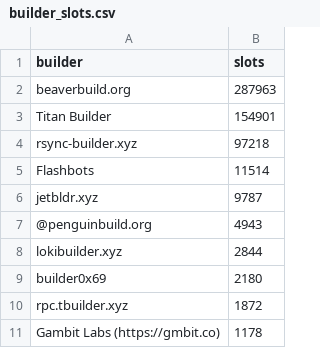
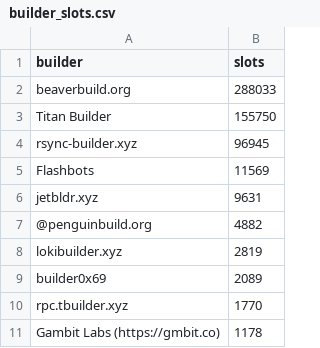
Before and after one commit to nerolation/reorg.pics, a CSV file: builder_slots.csv, drawn as a sheet.

```diff
--- a/builder_slots.csv
+++ b/builder_slots.csv
@@ -1,11 +1,11 @@
 builder,slots
-beaverbuild.org,287963
-Titan Builder,154901
-rsync-builder.xyz,97218
-Flashbots,11514
-jetbldr.xyz,9787
-@penguinbuild.org,4943
-lokibuilder.xyz,2844
-builder0x69,2180
-rpc.tbuilder.xyz,1872
+beaverbuild.org,288033
+Titan Builder,155750
+rsync-builder.xyz,96945
+Flashbots,11569
+jetbldr.xyz,9631
+@penguinbuild.org,4882
+lokibuilder.xyz,2819
+builder0x69,2089
+rpc.tbuilder.xyz,1770
 Gambit Labs (https://gmbit.co),1178
```
Also changed, not shown: 5 other files.
